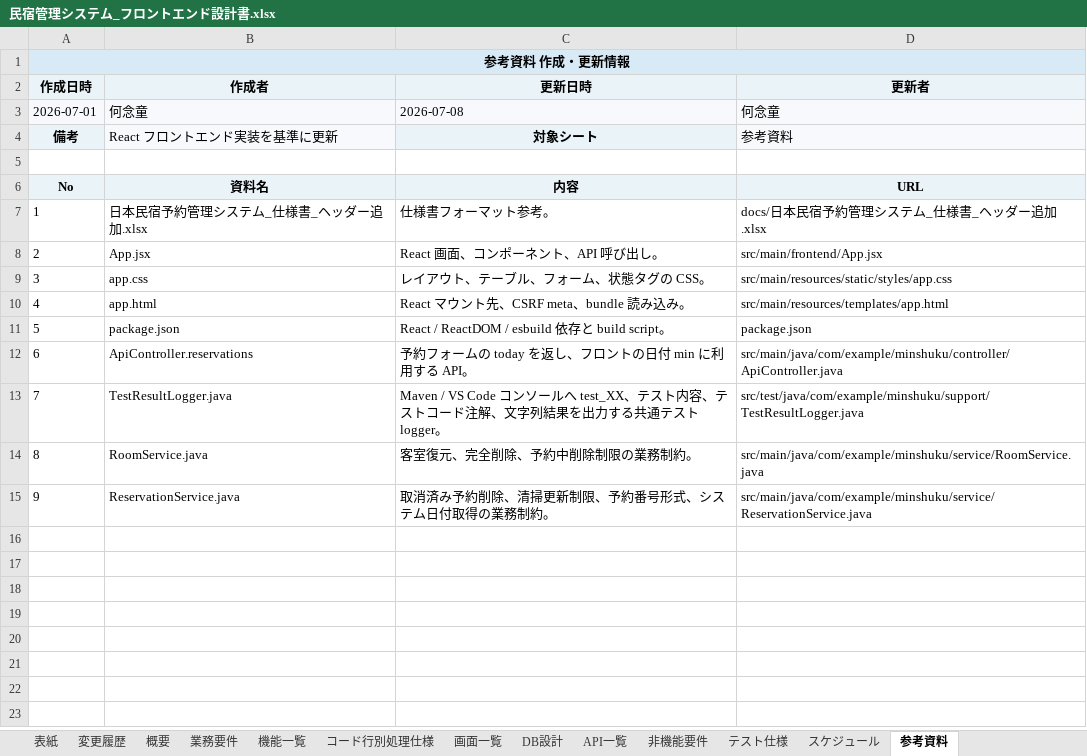
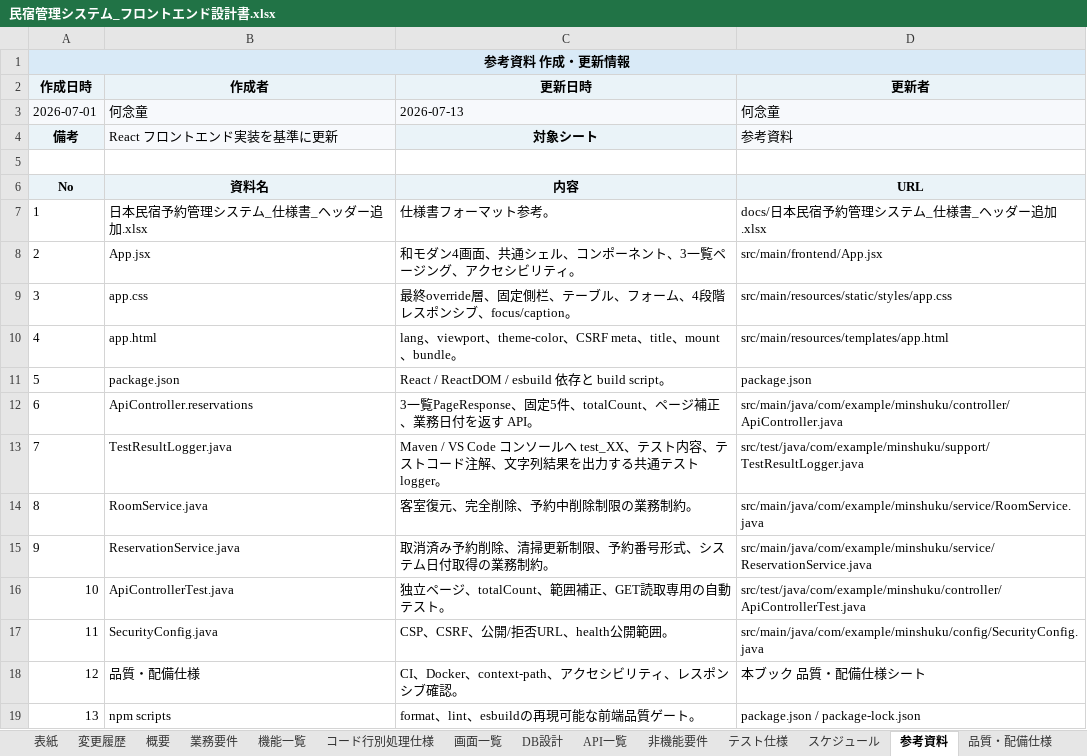
Before and after one commit to 1996HE/hotel2026, an Excel workbook: docs/仕様書/民宿管理システム_フロントエンド設計書.xlsx, sheet 参考資料, drawn as a sheet; values as stored, in another font and other column widths than the file's, no borders; the diff names each change by its address in the sheet, - before the commit and + after, or states it on an @@ line.

```diff
--- a/docs/仕様書/民宿管理システム_フロントエンド設計書.xlsx (sheet 参考資料)
+++ b/docs/仕様書/民宿管理システム_フロントエンド設計書.xlsx (sheet 参考資料)
+sheet tab: 品質・配備仕様
-C3 (更新日時): 2026-07-08
+C3 (更新日時): 2026-07-13
-C8 (更新日時): React 画面、コンポーネント、API 呼び出し。
+C8 (更新日時): 和モダン4画面、共通シェル、コンポーネント、3一覧ページング、アクセシビリティ。
-C9 (更新日時): レイアウト、テーブル、フォーム、状態タグの CSS。
+C9 (更新日時): 最終override層、固定側栏、テーブル、フォーム、4段階レスポンシブ、focus/caption。
-C10 (更新日時): React マウント先、CSRF meta、bundle 読み込み。
+C10 (更新日時): lang、viewport、theme-color、CSRF meta、title、mount、bundle。
-C12 (更新日時): 予約フォームの today を返し、フロントの日付 min に利用する API。
+C12 (更新日時): 3一覧PageResponse、固定5件、totalCount、ページ補正、業務日付を返す API。
+row 16: 10 | ApiControllerTest.java | 独立ページ、totalCount、範囲補正、GET読取専用の自動テスト。 | src/test/java/com/example/minshuku/controller/ApiControllerTest.java
+row 17: 11 | SecurityConfig.java | CSP、CSRF、公開/拒否URL、health公開範囲。 | src/main/java/com/example/minshuku/config/SecurityConfig.java
+row 18: 12 | 品質・配備仕様 | CI、Docker、context-path、アクセシビリティ、レスポンシブ確認。 | 本ブック 品質・配備仕様シート
+row 19: 13 | npm scripts | format、lint、esbuildの再現可能な前端品質ゲート。 | package.json / package-lock.json
```
Also changed, not shown: sheet コード行別処理仕様, sheet テスト仕様, sheet 機能一覧, sheet 業務要件, sheet 非機能要件, sheet DB設計, 6 more sheets, docs/仕様書/民宿管理システム.xlsx, 10 other files.
